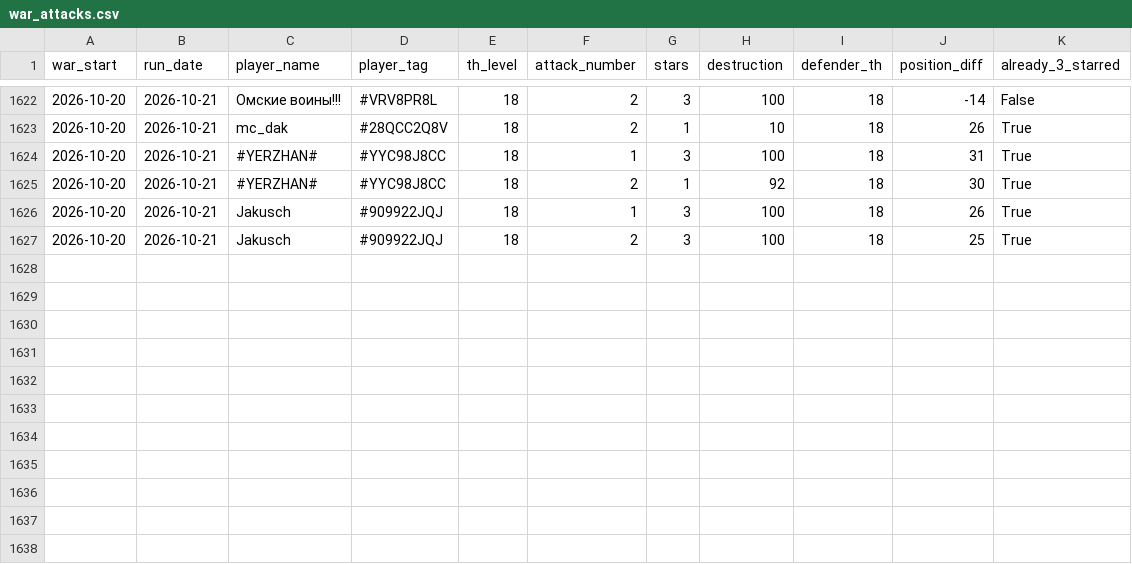
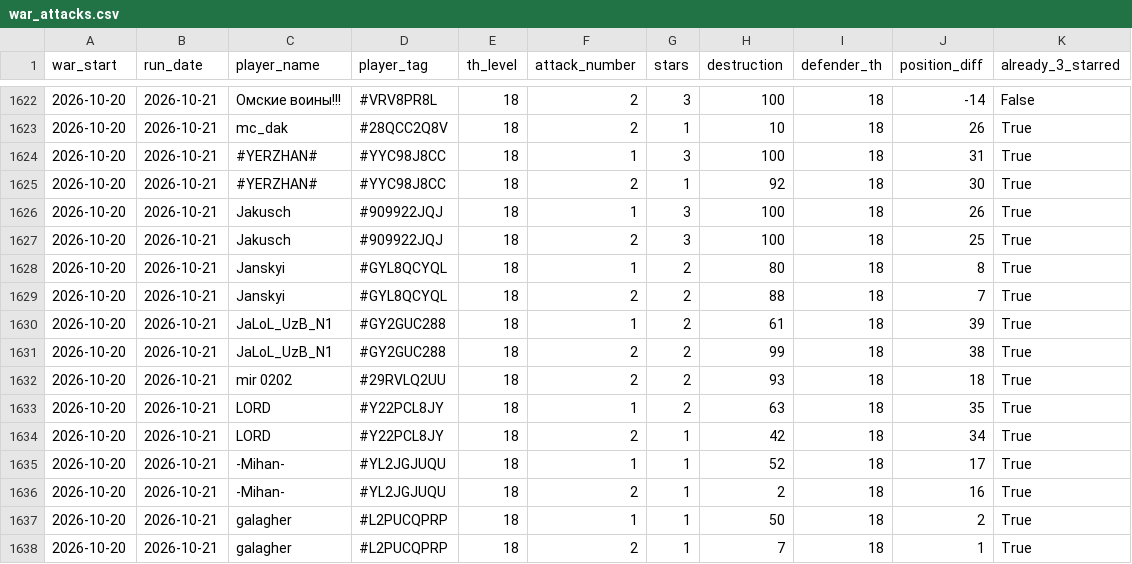
Before and after one commit to irisMoonwhisper/clash-of-clansh-scripts, a CSV file: war_attacks.csv, drawn as a sheet; only a part is shown, gaps mark what is left out; the diff names each change by its address in the sheet, - before the commit and + after, or states it on an @@ line.

```diff
--- a/war_attacks.csv
+++ b/war_attacks.csv
+row 1628: 2026-10-20 | 2026-10-21 | Janskyi | #GYL8QCYQL | 18 | 1 | 2 | 80 | 18 | 8 | True
+row 1629: 2026-10-20 | 2026-10-21 | Janskyi | #GYL8QCYQL | 18 | 2 | 2 | 88 | 18 | 7 | True
+row 1630: 2026-10-20 | 2026-10-21 | JaLoL_UzB_N1 | #GY2GUC288 | 18 | 1 | 2 | 61 | 18 | 39 | True
+row 1631: 2026-10-20 | 2026-10-21 | JaLoL_UzB_N1 | #GY2GUC288 | 18 | 2 | 2 | 99 | 18 | 38 | True
+row 1632: 2026-10-20 | 2026-10-21 | mir 0202 | #29RVLQ2UU | 18 | 2 | 2 | 93 | 18 | 18 | True
+row 1633: 2026-10-20 | 2026-10-21 | LORD | #Y22PCL8JY | 18 | 1 | 2 | 63 | 18 | 35 | True
+row 1634: 2026-10-20 | 2026-10-21 | LORD | #Y22PCL8JY | 18 | 2 | 1 | 42 | 18 | 34 | True
+row 1635: 2026-10-20 | 2026-10-21 | -Mihan- | #YL2JGJUQU | 18 | 1 | 1 | 52 | 18 | 17 | True
+row 1636: 2026-10-20 | 2026-10-21 | -Mihan- | #YL2JGJUQU | 18 | 2 | 1 | 2 | 18 | 16 | True
+row 1637: 2026-10-20 | 2026-10-21 | galagher | #L2PUCQPRP | 18 | 1 | 1 | 50 | 18 | 2 | True
+row 1638: 2026-10-20 | 2026-10-21 | galagher | #L2PUCQPRP | 18 | 2 | 1 | 7 | 18 | 1 | True
```
Also changed, not shown: war_defenses.csv.
